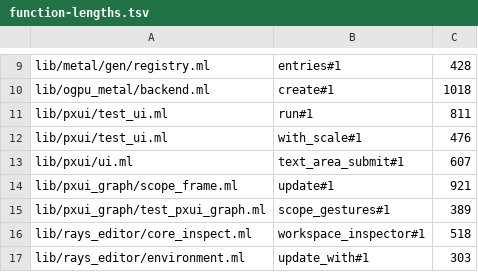
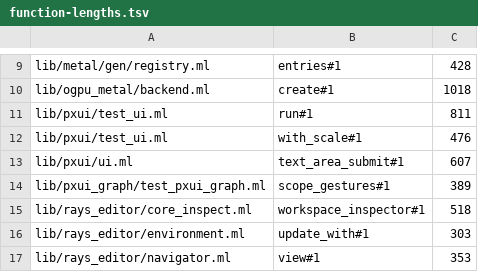
Before and after one commit to olegpustovit/rays, a TSV file: tools/codemod/function-lengths.tsv, drawn as a sheet; only a part is shown, gaps mark what is left out; the shorter side is filled out with more unchanged rows; the diff names each change by its address in the sheet, - before the commit and + after, or states it on an @@ line.

Commit message:
pxui_graph: Scope_frame.update lifts its tile, wire, pointer, context and paint steps into functions (921 -> under 300) (P5.G4)

```diff
--- a/tools/codemod/function-lengths.tsv
+++ b/tools/codemod/function-lengths.tsv
-row 14: lib/pxui_graph/scope_frame.ml | update#1 | 921
```
Also changed, not shown: 1 other file.
